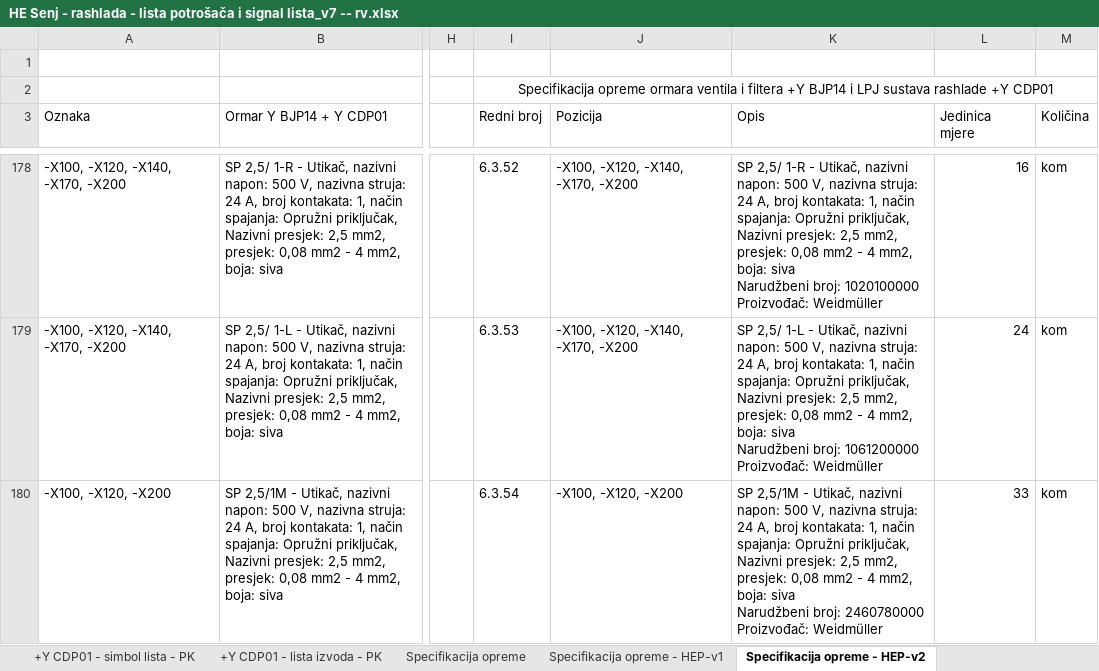
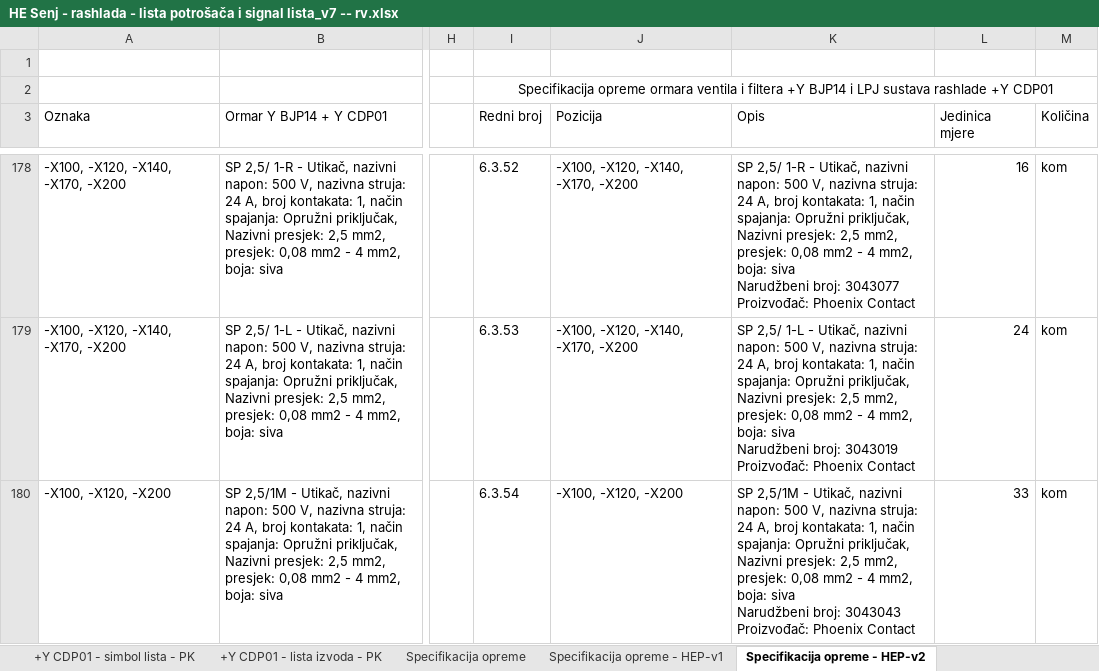
Before and after one commit to crni-odojak/brodo, an Excel workbook: HE_Senj/signali/HE Senj - rashlada - lista potrošača i signal lista_v7 -- rv.xlsx, sheet Specifikacija opreme - HEP-v2, drawn as a sheet; only a part is shown, gaps mark what is left out; values as stored, in another font and other column widths than the file's, no borders; conditional formats not drawn; ↵ is a line break in a cell; the diff covers the shown part only; the diff names each change by its address in the sheet, - before the commit and + after, or states it on an @@ line.

```diff
--- a/HE_Senj/signali/HE Senj - rashlada - lista potrošača i signal lista_v7 -- rv.xlsx (sheet Specifikacija opreme - HEP-v2)
+++ b/HE_Senj/signali/HE Senj - rashlada - lista potrošača i signal lista_v7 -- rv.xlsx (sheet Specifikacija opreme - HEP-v2)
-K178 (Opis): …Narudžbeni broj: 1020100000 ↵ Proizvođač: Weidmüller
+K178 (Opis): …Narudžbeni broj: 3043077 ↵ Proizvođač: Phoenix Contact
-K179 (Opis): …Narudžbeni broj: 1061200000 ↵ Proizvođač: Weidmüller
+K179 (Opis): …Narudžbeni broj: 3043019 ↵ Proizvođač: Phoenix Contact
-K180 (Opis): …Narudžbeni broj: 2460780000 ↵ Proizvođač: Weidmüller
+K180 (Opis): …Narudžbeni broj: 3043043 ↵ Proizvođač: Phoenix Contact
```
Also changed, not shown: 53 edited cells elsewhere in this sheet, 6 other files.
